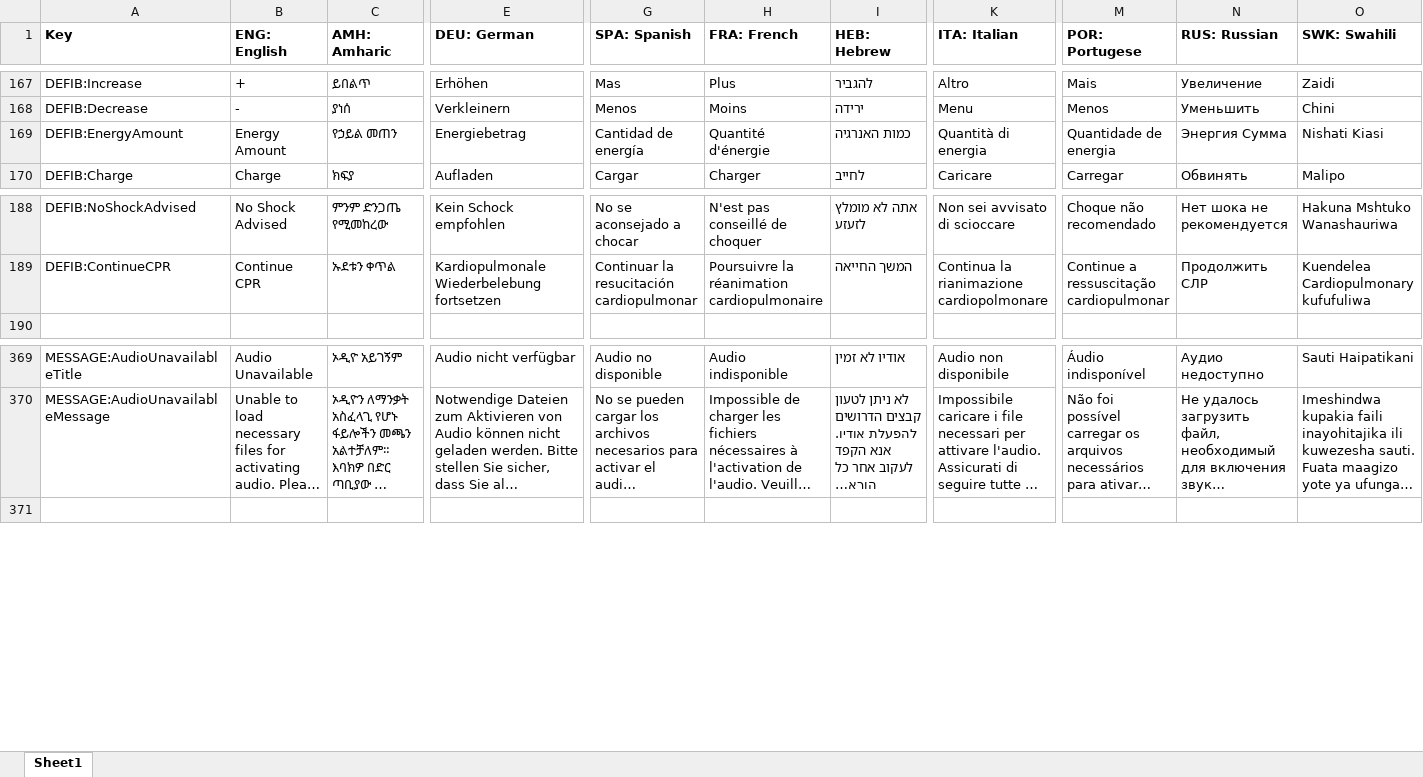
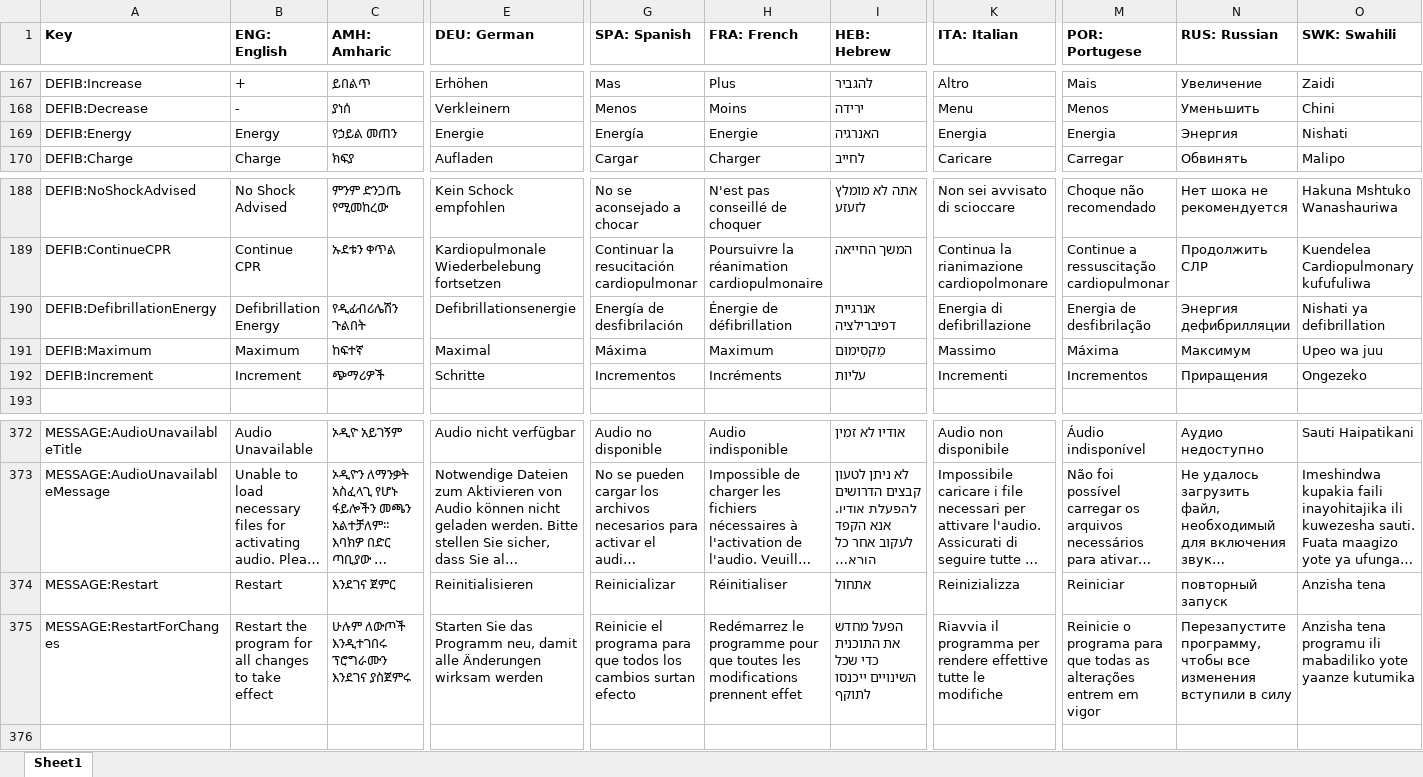
Before and after one commit to tanjera/infirmary-integrated, an Excel workbook: II Library/Localization Strings.xlsx, sheet Sheet1, drawn as a sheet; only a part is shown, gaps mark what is left out; long unchanged cells end in …; values as stored, in another font and other column widths than the file's, no borders; rows hold the shown columns only; the diff names each change by its address in the sheet, - before the commit and + after, or states it on an @@ line.

Commit message:
IISIM 2.4.7 - Language options window: MessageBox added prompting restart for changes   - Strings localized for supported languages - Defibrillator: UI & functionality improvements   - "Energy Amount" -> "Energy"   - Subheading labels' font size decreased   - Menu options: defibrillation energy maximum and increments     - Strings localized for supported languages     - Maximum energy options implemented: 200J, 360J     - Increments for energy implemented: 10J, 20J     - Functionality implemented into Device logic       - Adjusts Instance.Settings field and triggers Save() - Instance.Settings added DefibEnergyMaximum and DefibEnergyIncrement   - Implemented into Save()/Load() and tested

```diff
--- a/II Library/Localization Strings.xlsx (sheet Sheet1)
+++ b/II Library/Localization Strings.xlsx (sheet Sheet1)
-A169 (Key): DEFIB:EnergyAmount
+A169 (Key): DEFIB:Energy
-B169 (ENG: English): Energy Amount
+B169 (ENG: English): Energy
-E169 (DEU: German): Energiebetrag
+E169 (DEU: German): Energie
-G169 (SPA: Spanish): Cantidad de energía
+G169 (SPA: Spanish): Energía
-H169 (FRA: French): Quantité d'énergie
+H169 (FRA: French): Energie
-I169 (HEB: Hebrew): כמות האנרגיה
+I169 (HEB: Hebrew): האנרגיה
-K169 (ITA: Italian): Quantità di energia
+K169 (ITA: Italian): Energia
-M169 (POR: Portugese): Quantidade de energia
+M169 (POR: Portugese): Energia
-N169 (RUS: Russian): Энергия Сумма
+N169 (RUS: Russian): Энергия
-O169 (SWK: Swahili): Nishati Kiasi
+O169 (SWK: Swahili): Nishati
+row 190: DEFIB:DefibrillationEnergy | Defibrillation Energy | የዲፊብሪሌሽን ጉልበት | Defibrillationsenergie | Energía de desfibrilación | Énergie de défibrillation | אנרגיית דפיברילציה | Energia di defibrillazione | Energia de desfibrilação | Энергия дефибрилляции | Nishati ya defibrillation
+row 191: DEFIB:Maximum | Maximum | ከፍተኛ | Maximal | Máxima | Maximum | מַקסִימוּם | Massimo | Máxima | Максимум | Upeo wa juu
+row 192: DEFIB:Increment | Increment | ጭማሪዎች | Schritte | Incrementos | Incréments | עליות | Incrementi | Incrementos | Приращения | Ongezeko
+row 374: MESSAGE:Restart | Restart | እንደገና ጀምር | Reinitialisieren | Reinicializar | Réinitialiser | אתחול | Reinizializza | Reiniciar | повторный запуск | Anzisha tena
+row 375: MESSAGE:RestartForChanges | Restart the program for all changes to take effect | ሁሉም ለውጦች እንዲተገበሩ ፕሮግራሙን እንደገና ያስጀምሩ | Starten Sie das Programm neu, damit alle Änderungen wirksam werden | Reinicie el programa para que todos los cambios surtan efecto | Redémarrez le programme pour que toutes les modifications prennent effet | הפעל מחדש את התוכנית כדי שכל השינויים ייכנסו לתוקף | Riavvia il programma per rendere effettive tutte le modifiche | Reinicie o programa para que todas as alterações entrem em vigor | Перезапустите программу, чтобы все изменения вступили в силу | Anzisha tena programu ili mabadiliko yote yaanze kutumika
```
Also changed, not shown: 8 other files.
